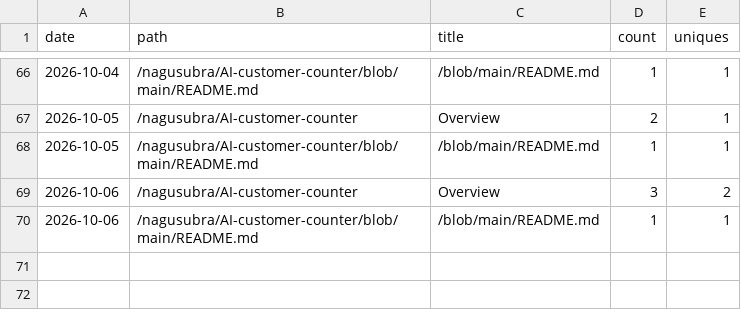
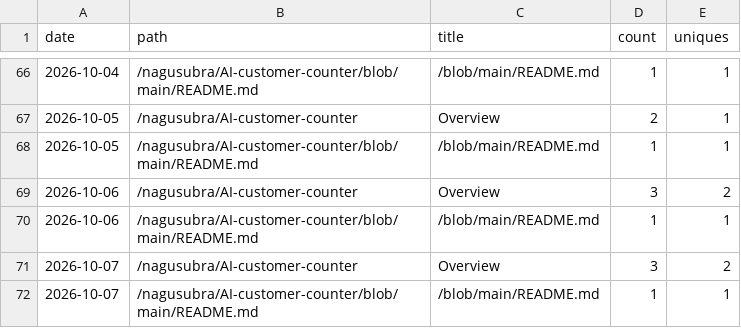
Before and after one commit to nagusubra/traffic, a CSV file: .metrics/data/AI-customer-counter/paths.csv, drawn as a sheet; only a part is shown, gaps mark what is left out; the diff names each change by its address in the sheet, - before the commit and + after, or states it on an @@ line.

```diff
--- a/.metrics/data/AI-customer-counter/paths.csv
+++ b/.metrics/data/AI-customer-counter/paths.csv
+row 71: 2026-10-07 | /nagusubra/AI-customer-counter | Overview | 3 | 2
+row 72: 2026-10-07 | /nagusubra/AI-customer-counter/blob/main/README.md | /blob/main/README.md | 1 | 1
```
Also changed, not shown: .metrics/data/AI-customer-counter/clones.csv, .metrics/data/AI-customer-counter/referrers.csv, 5 other files.
